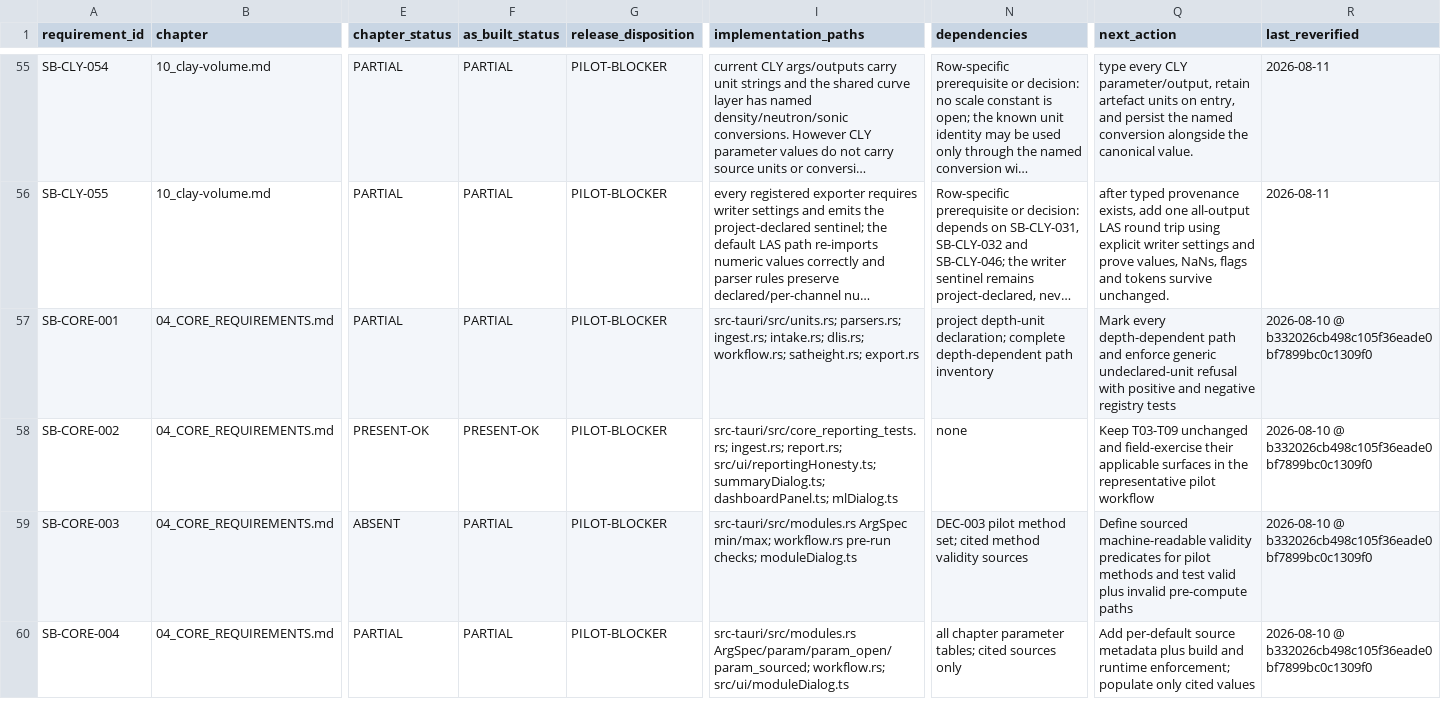
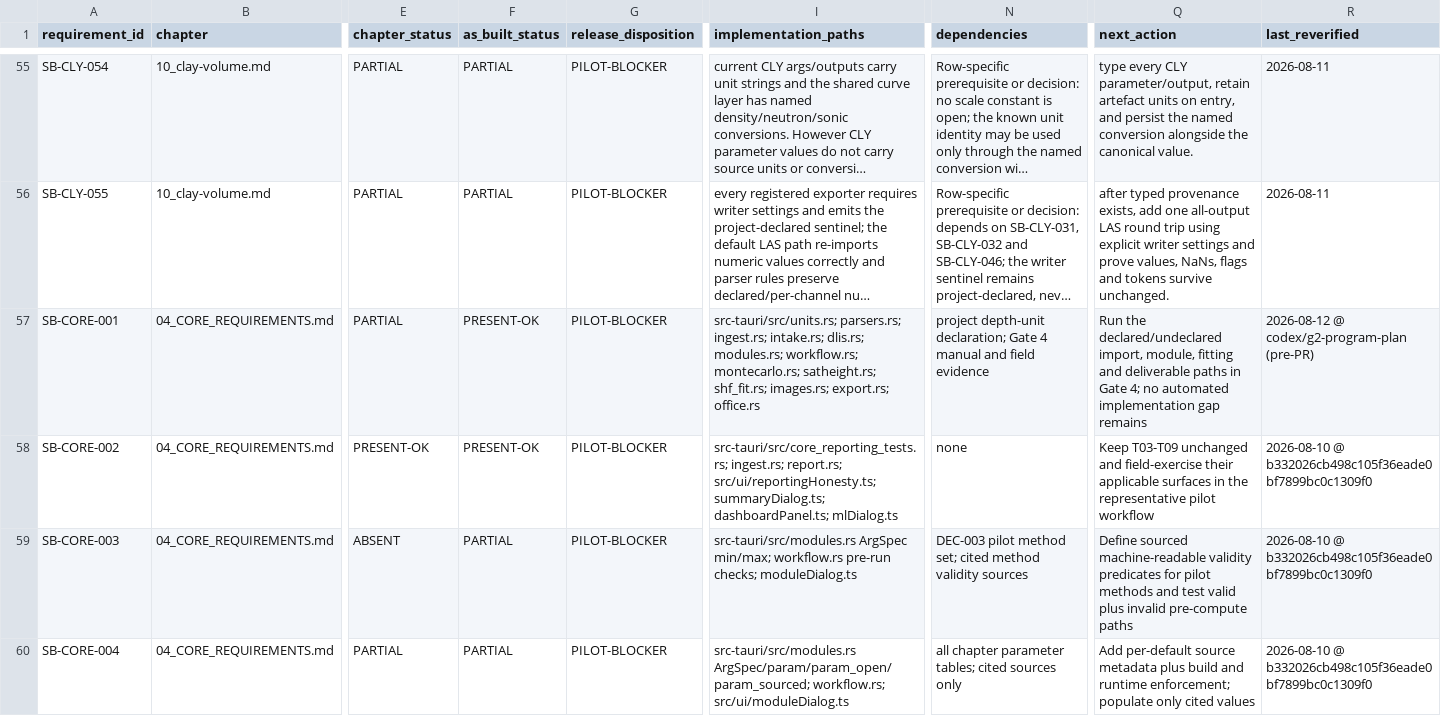
Before and after one commit to jauharst/SandiBumi, a CSV file: docs/takeover/requirements.csv, drawn as a sheet; only a part is shown, gaps mark what is left out; long unchanged cells end in …; the diff names each change by its address in the sheet, - before the commit and + after, or states it on an @@ line.

```diff
--- a/docs/takeover/requirements.csv
+++ b/docs/takeover/requirements.csv
-F57 (as_built_status): PARTIAL
+F57 (as_built_status): PRESENT-OK
-I57 (implementation_paths): …intake.rs; dlis.rs; workflow.rs; satheight.rs; export.rs
+I57 (implementation_paths): …intake.rs; dlis.rs; modules.rs; workflow.rs; montecarlo.rs; satheight.rs; shf_fit.rs; images.rs; export.rs; office.rs
-N57 (dependencies): …depth-unit declaration; complete depth-dependent path inventory
+N57 (dependencies): …depth-unit declaration; Gate 4 manual and field evidence
-Q57 (next_action): Mark every depth-dependent path and enforce generic undeclared-unit refusal with positive and negative registry tests
+Q57 (next_action): Run the declared/undeclared import, module, fitting and deliverable paths in Gate 4; no automated implementation gap remains
-R57 (last_reverified): 2026-08-10 @ b332026cb498c105f36eade0bf7899bc0c1309f0
+R57 (last_reverified): 2026-08-12 @ codex/g2-program-plan (pre-PR)
```
Also changed, not shown: docs/takeover/test-evidence.csv, 15 other files.
